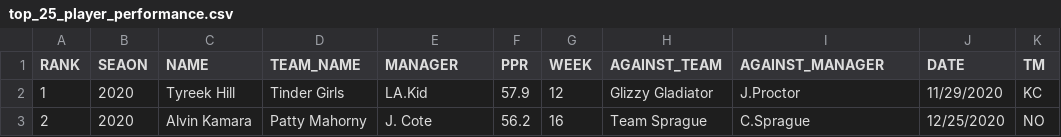
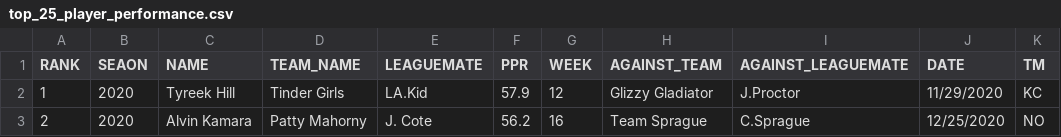
Before and after one commit to colbysprague/league-history, a CSV file: csv/all_time/top_25_player_performance.csv, drawn as a sheet; only a part is shown.

Commit message:
rename column

```diff
--- a/csv/all_time/top_25_player_performance.csv
+++ b/csv/all_time/top_25_player_performance.csv
@@ -1,2 +1,2 @@
-RANK,SEAON,NAME,TEAM_NAME,MANAGER,PPR,WEEK,AGAINST_TEAM,AGAINST_MANAGER,DATE,TM
+RANK,SEAON,NAME,TEAM_NAME,LEAGUEMATE,PPR,WEEK,AGAINST_TEAM,AGAINST_LEAGUEMATE,DATE,TM
 1,2020,Tyreek Hill,Tinder Girls,LA.Kid,57.9,12,Glizzy Gladiator,J.Proctor,11/29/2020,KC
```
